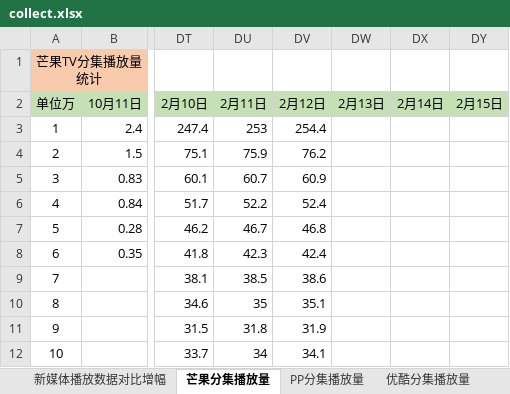
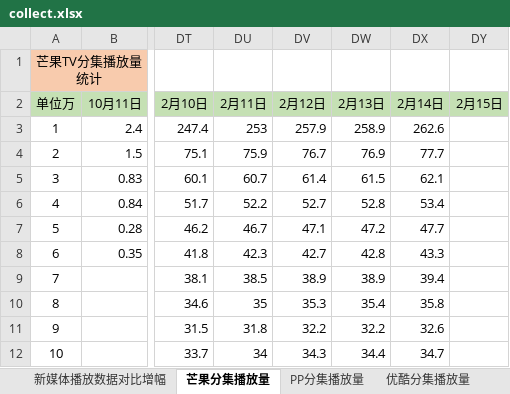
Before and after one commit to chandler1142/code, an Excel workbook: pingfen/collect.xlsx, sheet 芒果分集播放量, drawn as a sheet; only a part is shown, gaps mark what is left out; values as stored, in another font and other column widths than the file's, no borders; the diff covers the shown part only; the diff names each change by its address in the sheet, - before the commit and + after, or states it on an @@ line.

```diff
--- a/pingfen/collect.xlsx (sheet 芒果分集播放量)
+++ b/pingfen/collect.xlsx (sheet 芒果分集播放量)
-DV3 (2月12日): 254.4
+DV3 (2月12日): 257.9
-DW3 (2月13日): (empty)
+DW3 (2月13日): 258.9
-DX3 (2月14日): (empty)
+DX3 (2月14日): 262.6
-DV4 (2月12日): 76.2
+DV4 (2月12日): 76.7
-DW4 (2月13日): (empty)
+DW4 (2月13日): 76.9
-DX4 (2月14日): (empty)
+DX4 (2月14日): 77.7
-DV5 (2月12日): 60.9
+DV5 (2月12日): 61.4
-DW5 (2月13日): (empty)
+DW5 (2月13日): 61.5
-DX5 (2月14日): (empty)
+DX5 (2月14日): 62.1
-DV6 (2月12日): 52.4
+DV6 (2月12日): 52.7
-DW6 (2月13日): (empty)
+DW6 (2月13日): 52.8
-DX6 (2月14日): (empty)
+DX6 (2月14日): 53.4
-DV7 (2月12日): 46.8
+DV7 (2月12日): 47.1
-DW7 (2月13日): (empty)
+DW7 (2月13日): 47.2
-DX7 (2月14日): (empty)
+DX7 (2月14日): 47.7
-DV8 (2月12日): 42.4
+DV8 (2月12日): 42.7
-DW8 (2月13日): (empty)
+DW8 (2月13日): 42.8
-DX8 (2月14日): (empty)
+DX8 (2月14日): 43.3
-DV9 (2月12日): 38.6
+DV9 (2月12日): 38.9
-DW9 (2月13日): (empty)
+DW9 (2月13日): 38.9
-DX9 (2月14日): (empty)
+DX9 (2月14日): 39.4
-DV10 (2月12日): 35.1
+DV10 (2月12日): 35.3
-DW10 (2月13日): (empty)
+DW10 (2月13日): 35.4
-DX10 (2月14日): (empty)
+DX10 (2月14日): 35.8
-DV11 (2月12日): 31.9
+DV11 (2月12日): 32.2
-DW11 (2月13日): (empty)
+DW11 (2月13日): 32.2
-DX11 (2月14日): (empty)
+DX11 (2月14日): 32.6
-DV12 (2月12日): 34.1
+DV12 (2月12日): 34.3
-DW12 (2月13日): (empty)
+DW12 (2月13日): 34.4
-DX12 (2月14日): (empty)
+DX12 (2月14日): 34.7
```
Also changed, not shown: 124 edited cells elsewhere in this sheet, sheet PP分集播放量, sheet 新媒体播放数据对比增幅, 8 other files.
